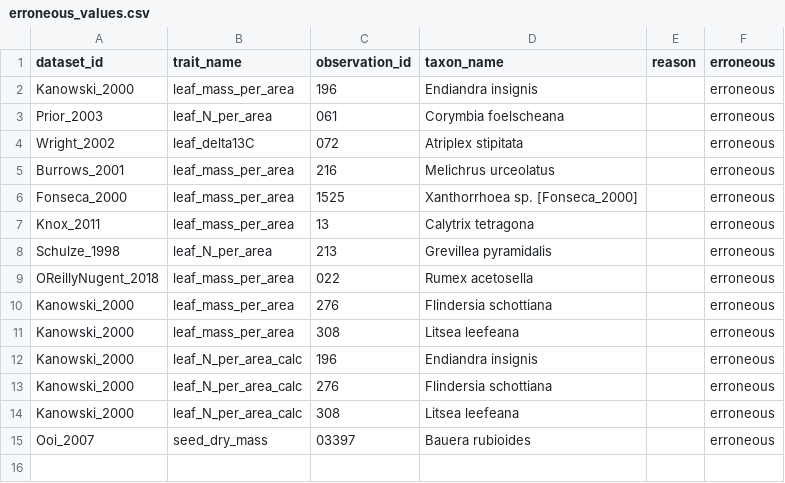
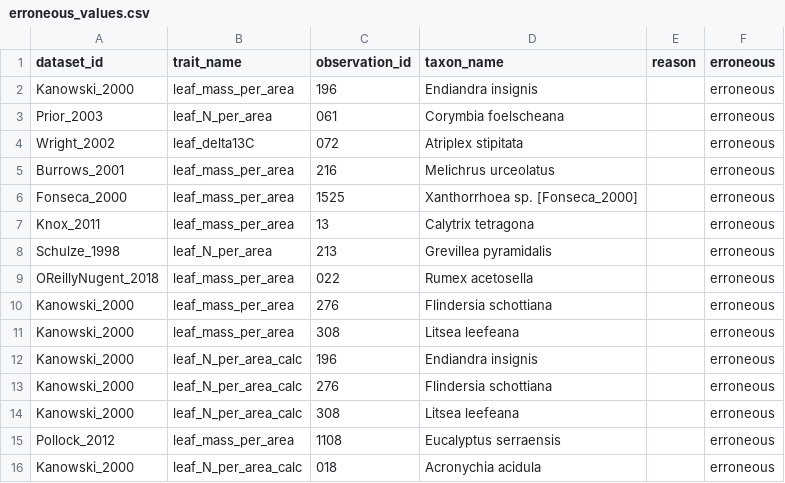
Before and after one commit to traitecoevo/aus_trait_gradients, a CSV file: data/erroneous_values/erroneous_values.csv, drawn as a sheet.

```diff
--- a/data/erroneous_values/erroneous_values.csv
+++ b/data/erroneous_values/erroneous_values.csv
@@ -14,2 +14,3 @@ Kanowski_2000,leaf_N_per_area_calc,276,Flindersia schottiana,,erroneous
 Kanowski_2000,leaf_N_per_area_calc,308,Litsea leefeana,,erroneous
-Ooi_2007,seed_dry_mass,03397,Bauera rubioides,,erroneous
+Pollock_2012,leaf_mass_per_area,1108,Eucalyptus serraensis,,erroneous
+Kanowski_2000,leaf_N_per_area_calc,018,Acronychia acidula,,erroneous
```
Also changed, not shown: data/leaf_compound_filter/datasets_with_leaf_area.csv, data/leaf_compound_filter/datasets_with_leaf_area_edited.csv, 20 other files.
